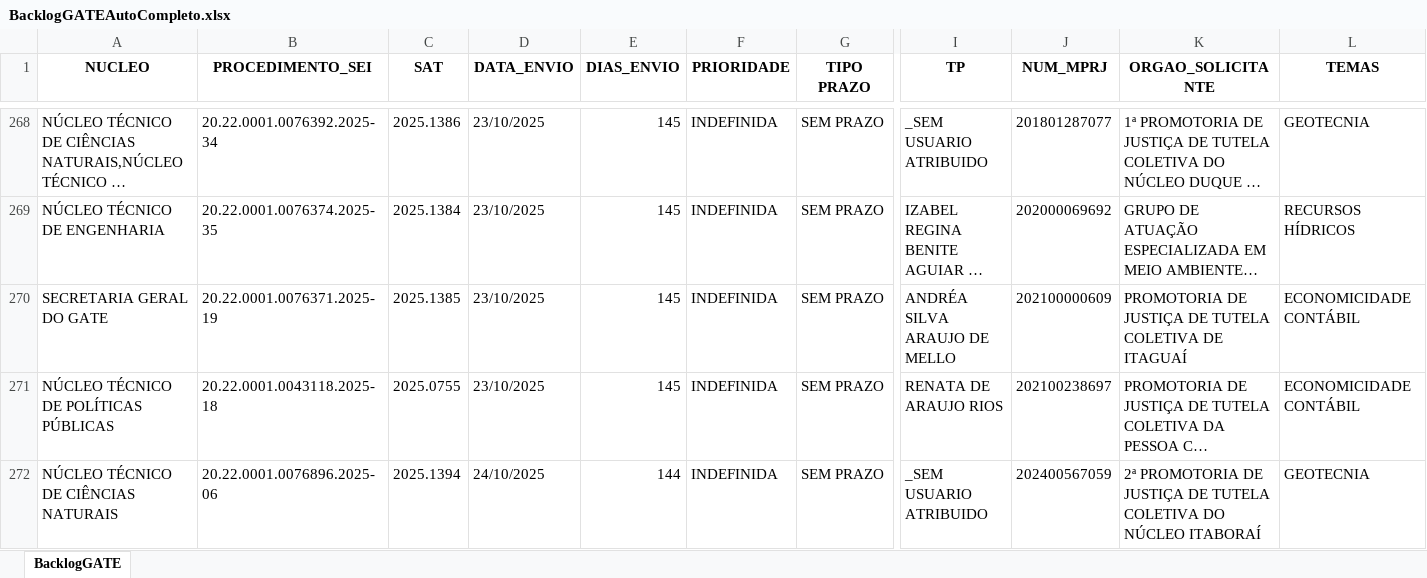
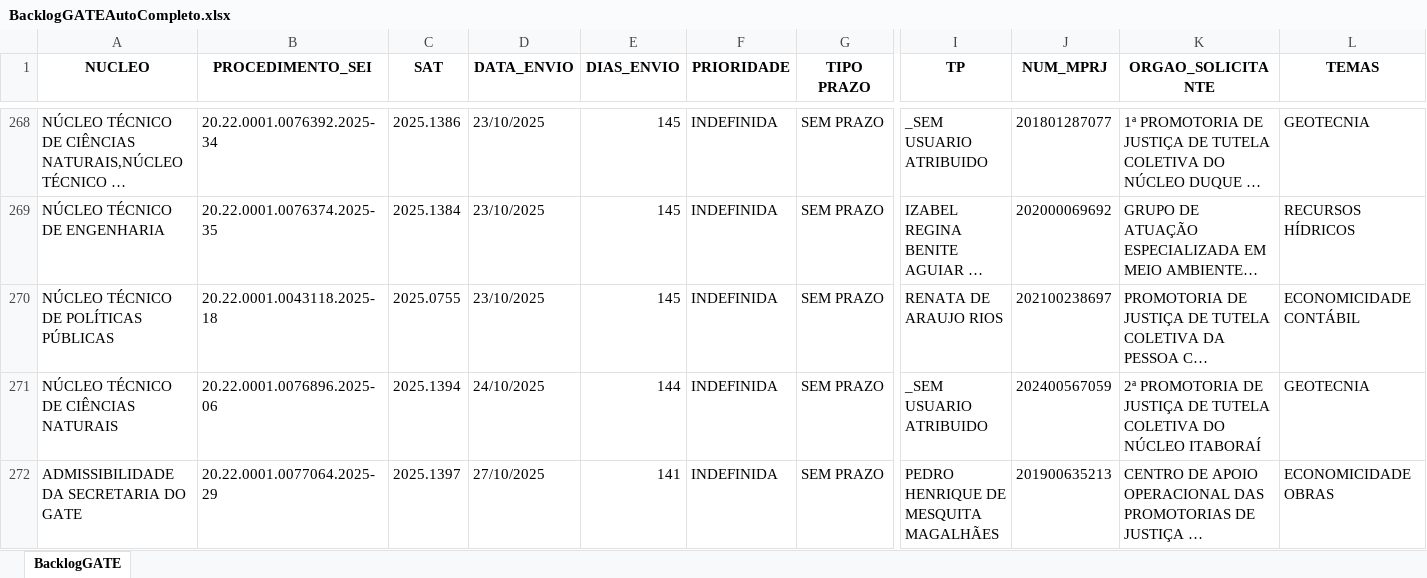
Before and after one commit to pedropaixaomprj/backlog-GATE, an Excel workbook: BacklogGATEAutoCompleto.xlsx, sheet BacklogGATE, drawn as a sheet; only a part is shown, gaps mark what is left out; the shorter side is filled out with more unchanged rows; long unchanged cells end in …; values as stored, in another font and other column widths than the file's, no borders; rows hold the shown columns only; the diff names each change by its address in the sheet, - before the commit and + after, or states it on an @@ line.

Commit message:
Add backlog, prod, and saida_sem_it - 2026-03-17 10:30:03

```diff
--- a/BacklogGATEAutoCompleto.xlsx (sheet BacklogGATE)
+++ b/BacklogGATEAutoCompleto.xlsx (sheet BacklogGATE)
-row 270: SECRETARIA GERAL DO GATE | 20.22.0001.0076371.2025-19 | 2025.1385 | 23/10/2025 | 145 | INDEFINIDA | SEM PRAZO | ANDRÉA SILVA ARAUJO DE MELLO | 202100000609 | PROMOTORIA DE JUSTIÇA DE TUTELA COLETIVA DE ITAGUAÍ | ECONOMICIDADE CONTÁBIL
```
Also changed, not shown: SaidaSemITGATEAutoCompleto.xlsx, 1 other file.
